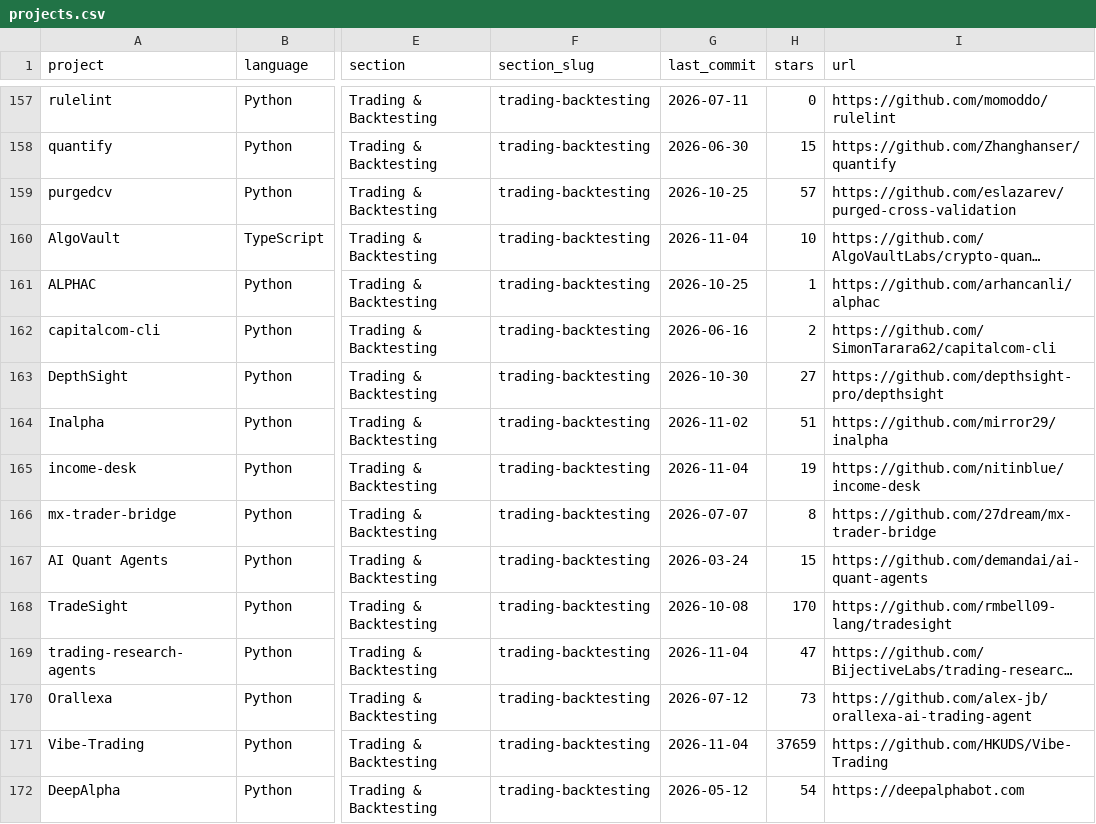
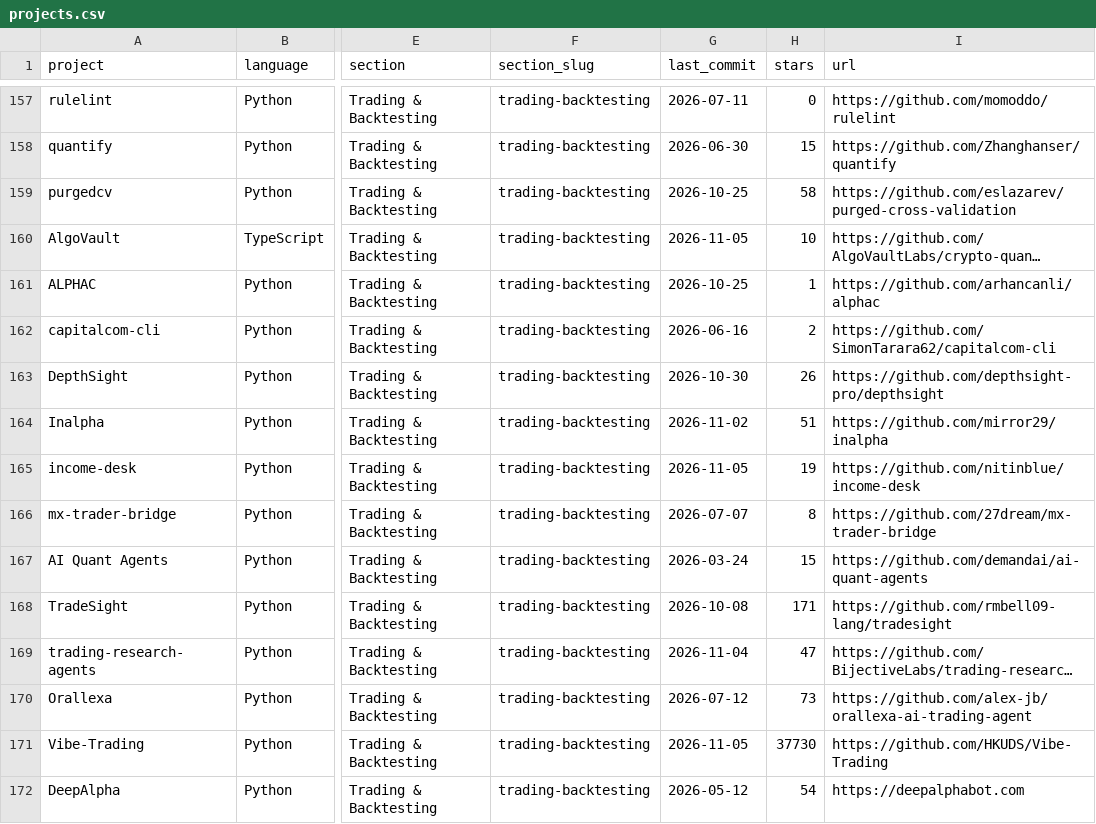
Before and after one commit to aspir123/awesome-quant, a CSV file: projects.csv, drawn as a sheet; only a part is shown, gaps mark what is left out; long unchanged cells end in …; the diff covers the shown part only; the diff names each change by its address in the sheet, - before the commit and + after, or states it on an @@ line.

```diff
--- a/projects.csv
+++ b/projects.csv
-H159 (stars): 57
+H159 (stars): 58
-G160 (last_commit): 2026-11-04
+G160 (last_commit): 2026-11-05
-H163 (stars): 27
+H163 (stars): 26
-G165 (last_commit): 2026-11-04
+G165 (last_commit): 2026-11-05
-H168 (stars): 170
+H168 (stars): 171
-G171 (last_commit): 2026-11-04
+G171 (last_commit): 2026-11-05
-H171 (stars): 37659
+H171 (stars): 37730
```
Also changed, not shown: 177 edited cells elsewhere in this file, 1 other file.
